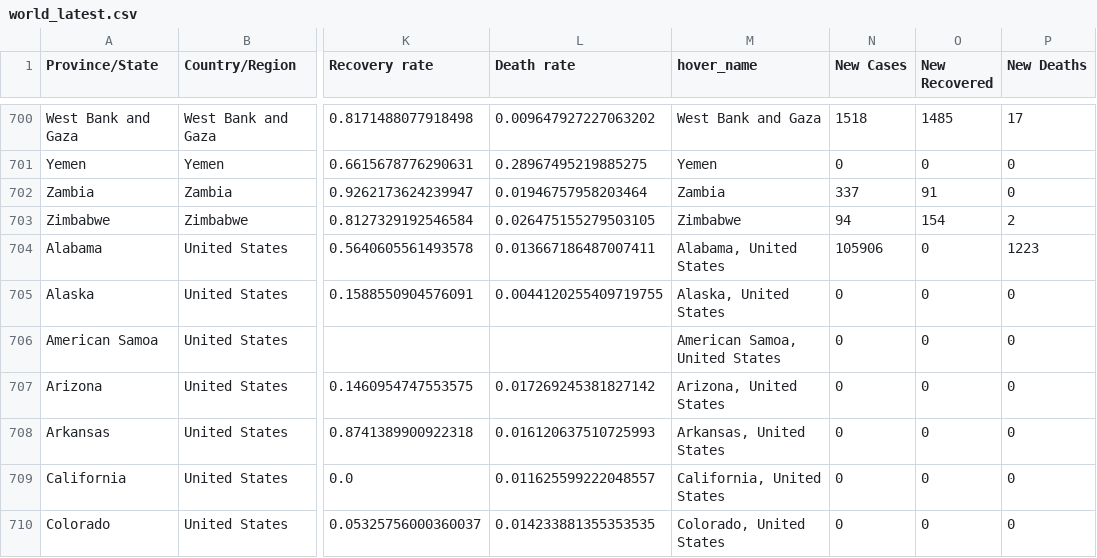
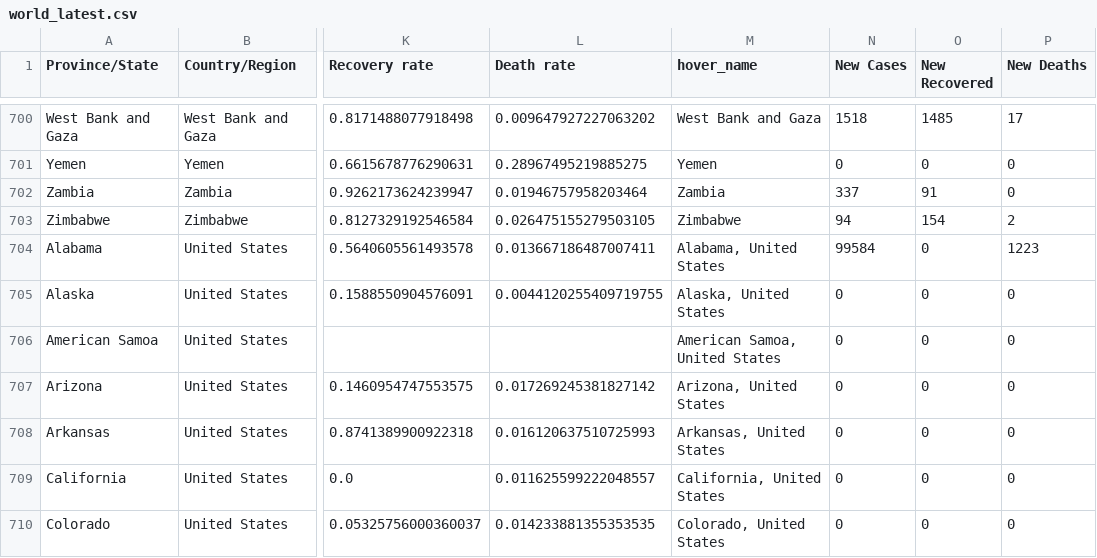
Before and after one commit to nitinai/coronavirus_dash, a CSV file: data/world_latest.csv, drawn as a sheet; only a part is shown, gaps mark what is left out; the diff names each change by its address in the sheet, - before the commit and + after, or states it on an @@ line.

Commit message:
data update

```diff
--- a/data/world_latest.csv
+++ b/data/world_latest.csv
-N704 (New Cases): 105906
+N704 (New Cases): 99584
```
Also changed, not shown: data/confirmed_global.csv, data/world_table.csv, 1 other file.
